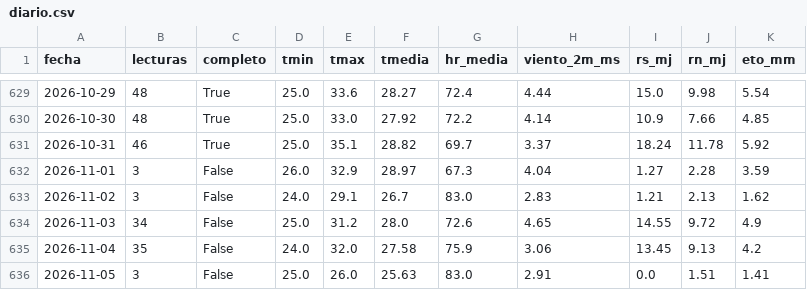
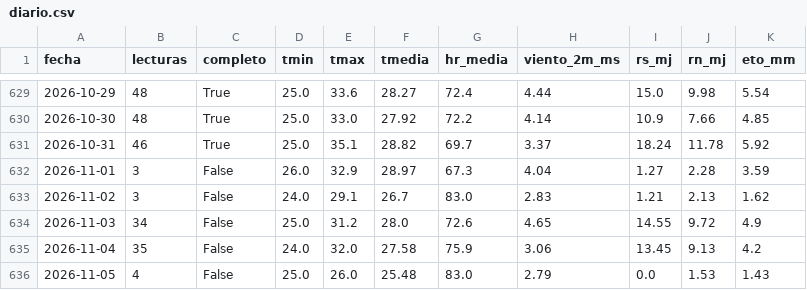
Before and after one commit to JosueValdiviezoS/Cecasp, a CSV file: data/diario.csv, drawn as a sheet; only a part is shown, gaps mark what is left out.

```diff
--- a/data/diario.csv
+++ b/data/diario.csv
@@ -635,2 +635,2 @@ fecha,lecturas,completo,tmin,tmax,tmedia,hr_media,viento_2m_ms,rs_mj,rn_mj,eto_m
 2026-11-04,35,False,24.0,32.0,27.58,75.9,3.06,13.45,9.13,4.2
-2026-11-05,3,False,25.0,26.0,25.63,83.0,2.91,0.0,1.51,1.41
+2026-11-05,4,False,25.0,26.0,25.48,83.0,2.79,0.0,1.53,1.43
```
Also changed, not shown: data/etc_diaria.csv, 2 other files.
